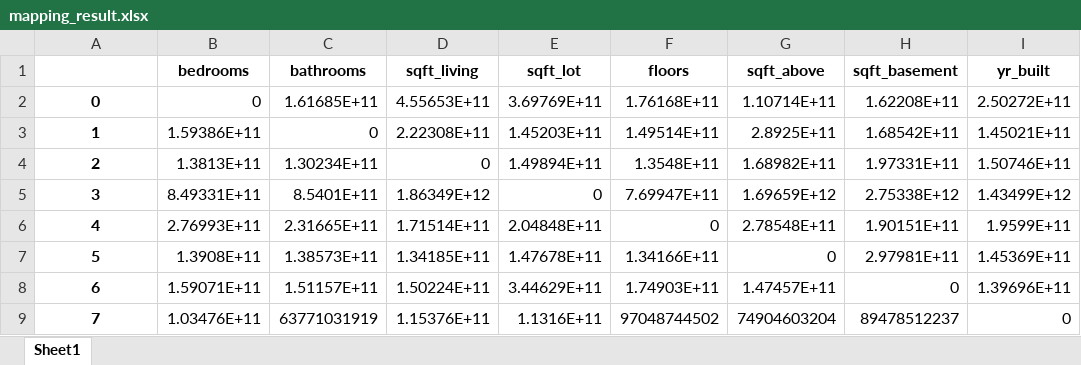
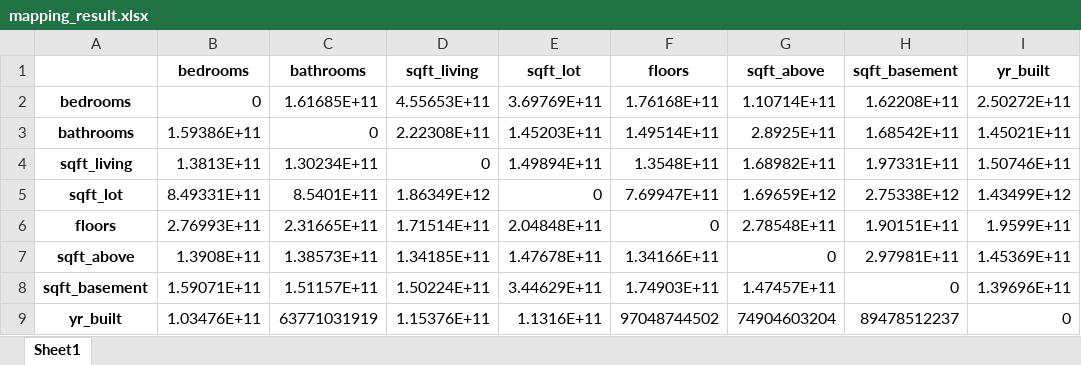
Before and after one commit to Earth-worm/ts-fuzzy, an Excel workbook: result/housing/after/mapping_result.xlsx, sheet Sheet1, drawn as a sheet; values as stored, in another font and other column widths than the file's, no borders; the diff names each change by its address in the sheet, - before the commit and + after, or states it on an @@ line.

```diff
--- a/result/housing/after/mapping_result.xlsx (sheet Sheet1)
+++ b/result/housing/after/mapping_result.xlsx (sheet Sheet1)
-A2: 0
+A2: bedrooms
-A3: 1
+A3: bathrooms
-A4: 2
+A4: sqft_living
-A5: 3
+A5: sqft_lot
-A6: 4
+A6: floors
-A7: 5
+A7: sqft_above
-A8: 6
+A8: sqft_basement
-A9: 7
+A9: yr_built
```
Also changed, not shown: 4 other files.
